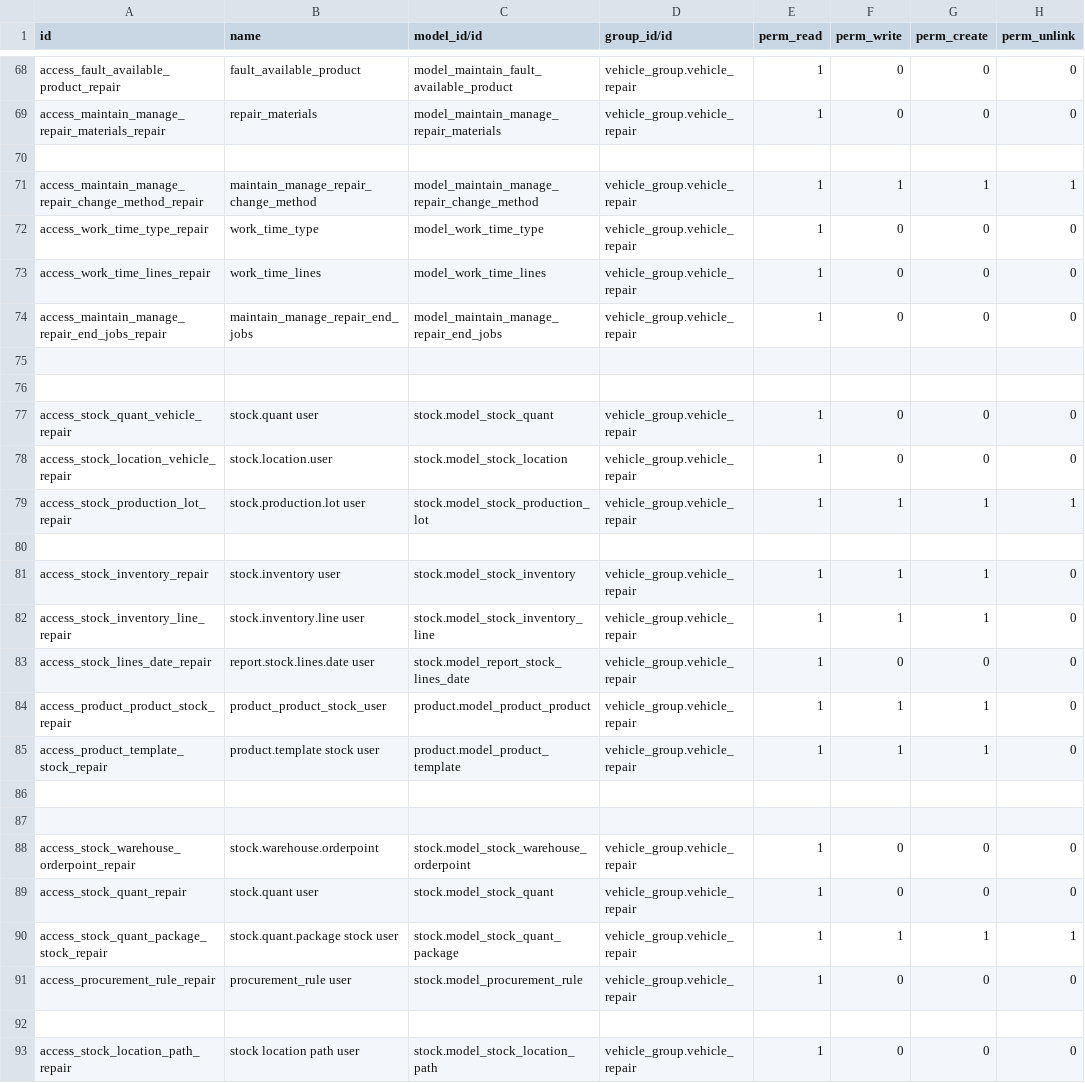
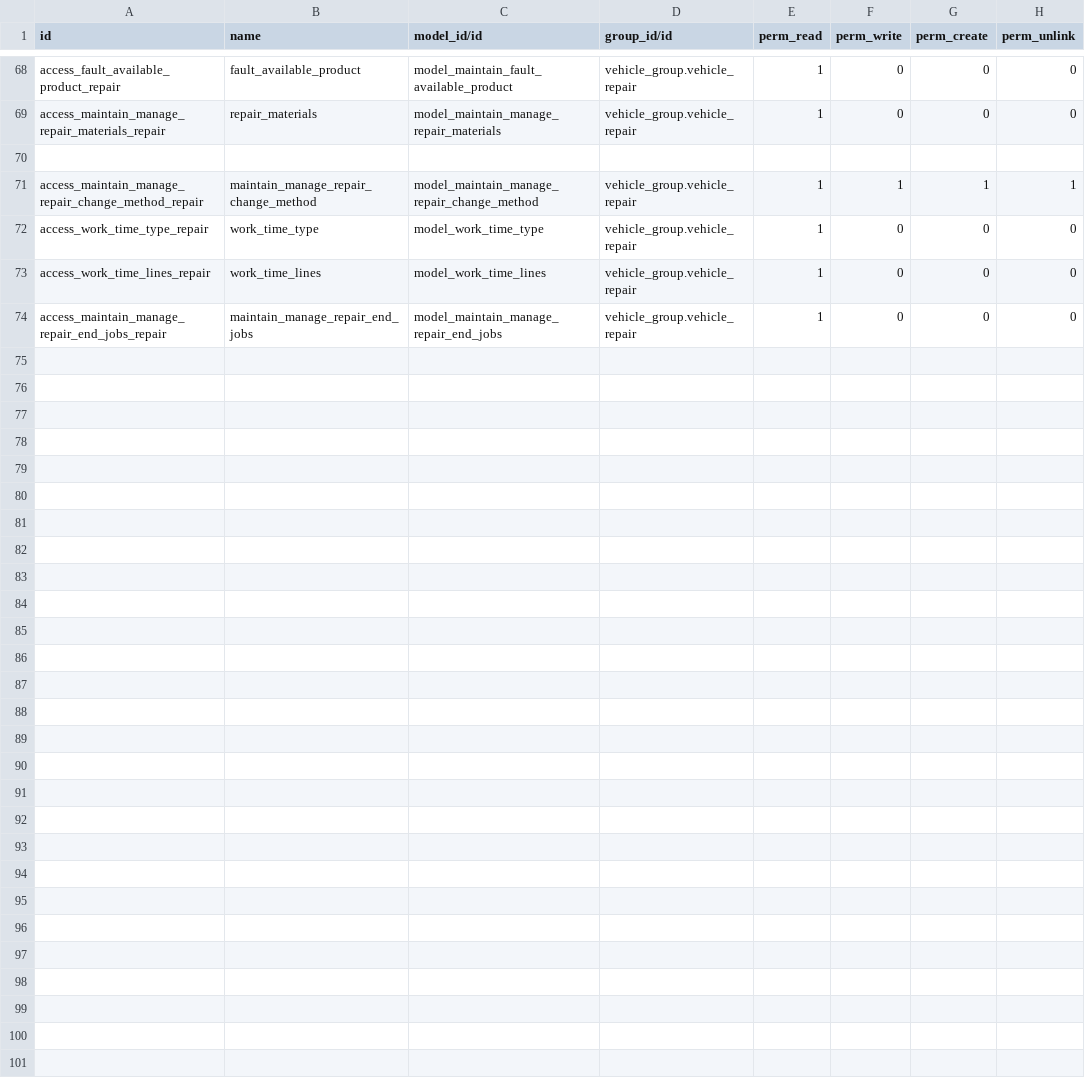
Before and after one commit to cialuo/odoo-1, a CSV file: extend_addons/vehicle_maintain/security/ir.model.access.csv, drawn as a sheet; only a part is shown, gaps mark what is left out; the diff covers the shown part only; the diff names each change by its address in the sheet, - before the commit and + after, or states it on an @@ line.

```diff
--- a/extend_addons/vehicle_maintain/security/ir.model.access.csv
+++ b/extend_addons/vehicle_maintain/security/ir.model.access.csv
-row 75: (empty)
-row 76: (empty)
-row 77: access_stock_quant_vehicle_repair | stock.quant user | stock.model_stock_quant | vehicle_group.vehicle_repair | 1 | 0 | 0 | 0
-row 78: access_stock_location_vehicle_repair | stock.location.user | stock.model_stock_location | vehicle_group.vehicle_repair | 1 | 0 | 0 | 0
-row 79: access_stock_production_lot_repair | stock.production.lot user | stock.model_stock_production_lot | vehicle_group.vehicle_repair | 1 | 1 | 1 | 1
-row 80: (empty)
-row 81: access_stock_inventory_repair | stock.inventory user | stock.model_stock_inventory | vehicle_group.vehicle_repair | 1 | 1 | 1 | 0
-row 82: access_stock_inventory_line_repair | stock.inventory.line user | stock.model_stock_inventory_line | vehicle_group.vehicle_repair | 1 | 1 | 1 | 0
-row 83: access_stock_lines_date_repair | report.stock.lines.date user | stock.model_report_stock_lines_date | vehicle_group.vehicle_repair | 1 | 0 | 0 | 0
-row 84: access_product_product_stock_repair | product_product_stock_user | product.model_product_product | vehicle_group.vehicle_repair | 1 | 1 | 1 | 0
-row 85: access_product_template_stock_repair | product.template stock user | product.model_product_template | vehicle_group.vehicle_repair | 1 | 1 | 1 | 0
-row 86: (empty)
-row 87: (empty)
-row 88: access_stock_warehouse_orderpoint_repair | stock.warehouse.orderpoint | stock.model_stock_warehouse_orderpoint | vehicle_group.vehicle_repair | 1 | 0 | 0 | 0
-row 89: access_stock_quant_repair | stock.quant user | stock.model_stock_quant | vehicle_group.vehicle_repair | 1 | 0 | 0 | 0
-row 90: access_stock_quant_package_stock_repair | stock.quant.package stock user | stock.model_stock_quant_package | vehicle_group.vehicle_repair | 1 | 1 | 1 | 1
-row 91: access_procurement_rule_repair | procurement_rule user | stock.model_procurement_rule | vehicle_group.vehicle_repair | 1 | 0 | 0 | 0
-row 92: (empty)
-row 93: access_stock_location_path_repair | stock location path user | stock.model_stock_location_path | vehicle_group.vehicle_repair | 1 | 0 | 0 | 0
```
Also changed, not shown: 11 removed rows elsewhere in this file, 3 other files.
